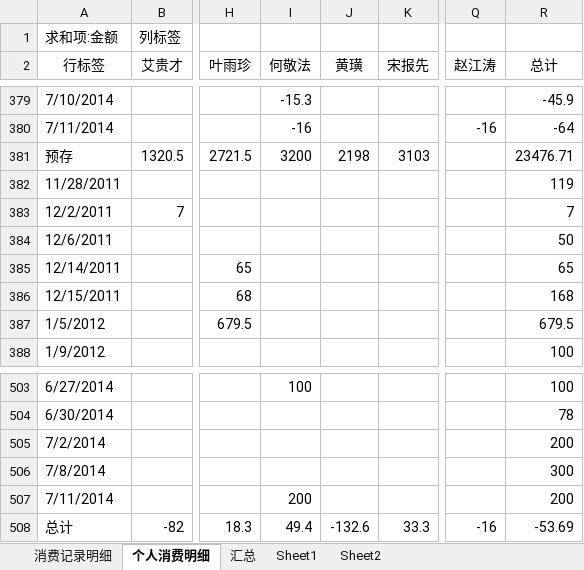
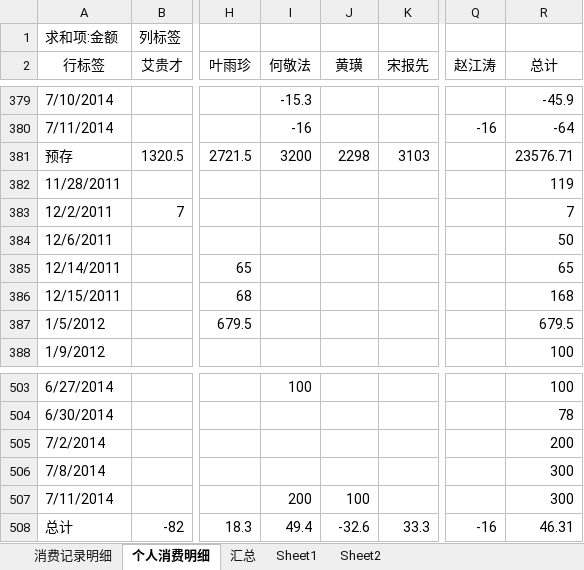
Before and after one commit to junyangren/BillingInfo, an Excel workbook: 充值产品线消费帐单.xlsx, sheet 个人消费明细, drawn as a sheet; only a part is shown, gaps mark what is left out; values as stored, in another font and other column widths than the file's, no borders; the diff names each change by its address in the sheet, - before the commit and + after, or states it on an @@ line.

```diff
--- a/充值产品线消费帐单.xlsx (sheet 个人消费明细)
+++ b/充值产品线消费帐单.xlsx (sheet 个人消费明细)
-J381 (黄璜): 2198
+J381 (黄璜): 2298
-R381 (总计): 23476.71
+R381 (总计): 23576.71
-J507 (黄璜): (empty)
+J507 (黄璜): 100
-R507 (总计): 200
+R507 (总计): 300
-J508 (黄璜): -132.6
+J508 (黄璜): -32.6
-R508 (总计): -53.69
+R508 (总计): 46.31
```
Also changed, not shown: sheet 汇总, sheet 消费记录明细.
